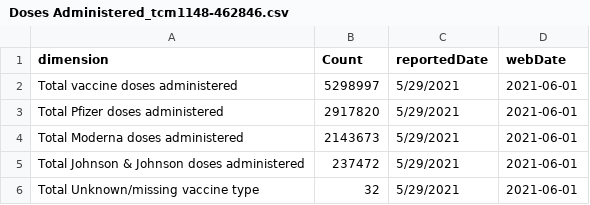
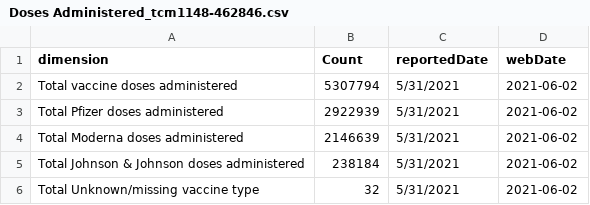
Before and after one commit to coolbaby0208/MN-COVID19, a CSV file: Doses Administered_tcm1148-462846.csv, drawn as a sheet.

```diff
--- a/Doses Administered_tcm1148-462846.csv
+++ b/Doses Administered_tcm1148-462846.csv
@@ -1,6 +1,6 @@
 "dimension","Count","reportedDate","webDate"
-"Total vaccine doses administered",5298997,"5/29/2021",2021-06-01
-"Total Pfizer doses administered",2917820,"5/29/2021",2021-06-01
-"Total Moderna doses administered",2143673,"5/29/2021",2021-06-01
-"Total Johnson & Johnson doses administered",237472,"5/29/2021",2021-06-01
-"Total Unknown/missing vaccine type",32,"5/29/2021",2021-06-01
+"Total vaccine doses administered",5307794,"5/31/2021",2021-06-02
+"Total Pfizer doses administered",2922939,"5/31/2021",2021-06-02
+"Total Moderna doses administered",2146639,"5/31/2021",2021-06-02
+"Total Johnson & Johnson doses administered",238184,"5/31/2021",2021-06-02
+"Total Unknown/missing vaccine type",32,"5/31/2021",2021-06-02
```
Also changed, not shown: MNCovidData.csv, People Vaccinated, By Age_tcm1148-467653.csv, 4 other files.
